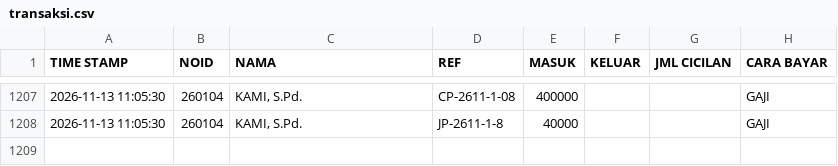
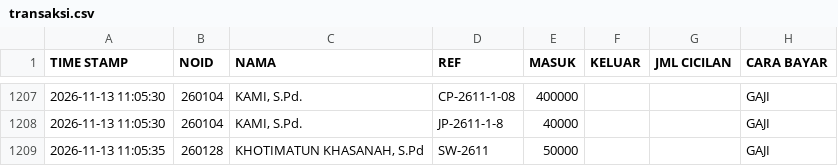
Before and after one commit to nexalone/KGP, a CSV file: data/transaksi.csv, drawn as a sheet; only a part is shown, gaps mark what is left out; the diff names each change by its address in the sheet, - before the commit and + after, or states it on an @@ line.

Commit message:
Update transaksi.csv - 2026-11-13T04:05:38.395Z

```diff
--- a/data/transaksi.csv
+++ b/data/transaksi.csv
+row 1209: 2026-11-13 11:05:35 | 260128 | KHOTIMATUN KHASANAH, S.Pd | SW-2611 | 50000 |  |  | GAJI
```
